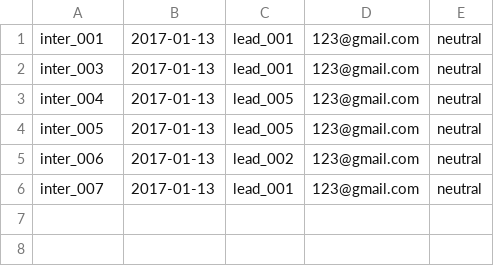
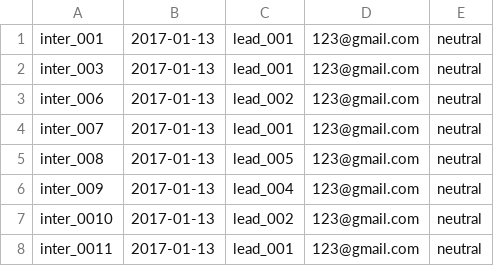
Before and after one commit to s3836387/Programming1, a CSV file: LeadCRM/out/production/LeadCRM/com/company/dummy2.csv, drawn as a sheet.

```diff
--- a/LeadCRM/out/production/LeadCRM/com/company/dummy2.csv
+++ b/LeadCRM/out/production/LeadCRM/com/company/dummy2.csv
@@ -2,5 +2,7 @@ inter_001,2017-01-13,lead_001,123@gmail.com,neutral
 inter_003,2017-01-13,lead_001,123@gmail.com,neutral
-inter_004,2017-01-13,lead_005,123@gmail.com,neutral
-inter_005,2017-01-13,lead_005,123@gmail.com,neutral
 inter_006,2017-01-13,lead_002,123@gmail.com,neutral
 inter_007,2017-01-13,lead_001,123@gmail.com,neutral
+inter_008,2017-01-13,lead_005,123@gmail.com,neutral
+inter_009,2017-01-13,lead_004,123@gmail.com,neutral
+inter_0010,2017-01-13,lead_002,123@gmail.com,neutral
+inter_0011,2017-01-13,lead_001,123@gmail.com,neutral
```
Also changed, not shown: LeadCRM/src/com/company/dummy2.csv, 5 other files.
